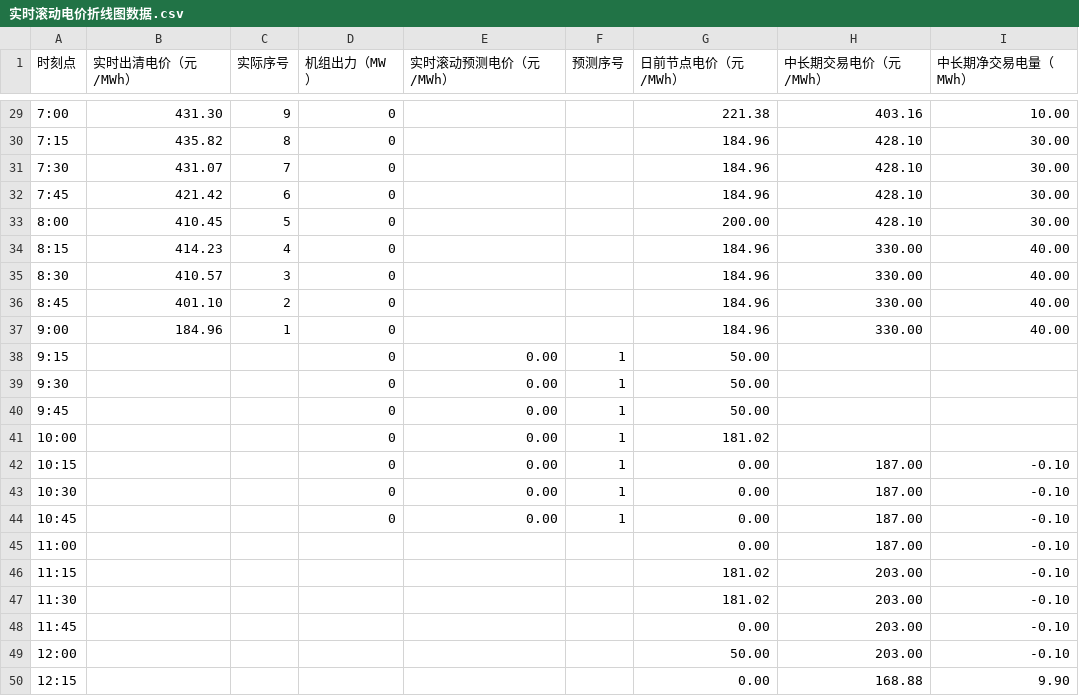
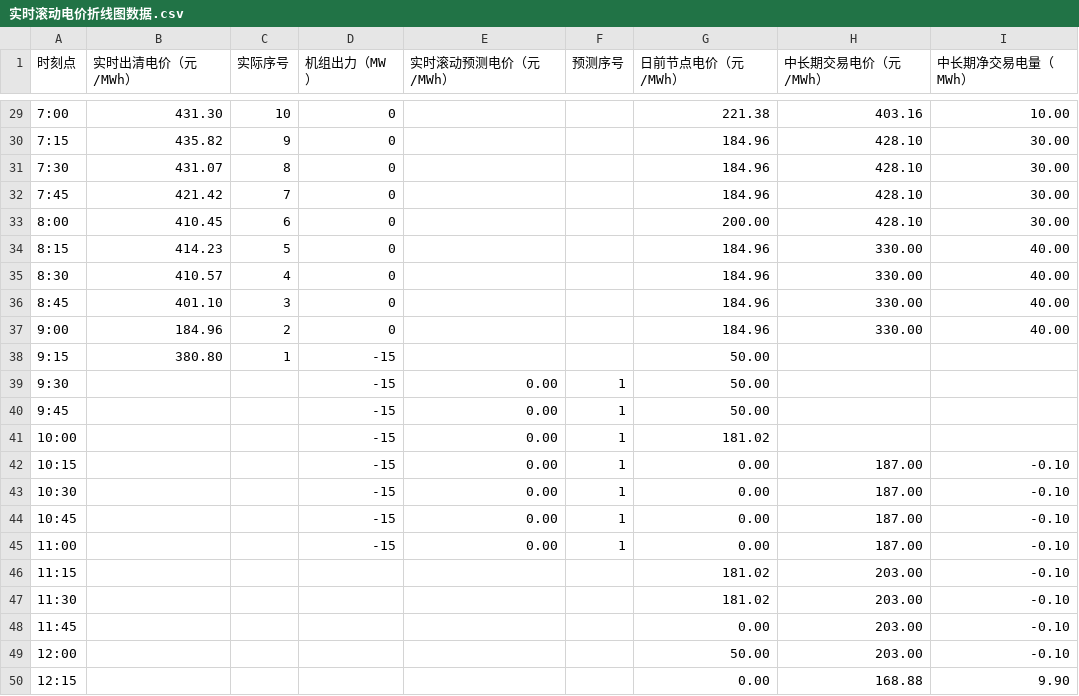
Before and after one commit to arliu633-glitch/hb-price-chart-public, a CSV file: 实时滚动电价折线图数据.csv, drawn as a sheet; only a part is shown, gaps mark what is left out; the diff covers the shown part only.

```diff
--- a/实时滚动电价折线图数据.csv
+++ b/实时滚动电价折线图数据.csv
@@ -29,18 +29,18 @@
-7:00,431.30,9,0,,,221.38,403.16,10.00
-7:15,435.82,8,0,,,184.96,428.10,30.00
-7:30,431.07,7,0,,,184.96,428.10,30.00
-7:45,421.42,6,0,,,184.96,428.10,30.00
-8:00,410.45,5,0,,,200.00,428.10,30.00
-8:15,414.23,4,0,,,184.96,330.00,40.00
-8:30,410.57,3,0,,,184.96,330.00,40.00
-8:45,401.10,2,0,,,184.96,330.00,40.00
-9:00,184.96,1,0,,,184.96,330.00,40.00
-9:15,,,0,0.00,1,50.00,,
-9:30,,,0,0.00,1,50.00,,
-9:45,,,0,0.00,1,50.00,,
-10:00,,,0,0.00,1,181.02,,
-10:15,,,0,0.00,1,0.00,187.00,-0.10
-10:30,,,0,0.00,1,0.00,187.00,-0.10
-10:45,,,0,0.00,1,0.00,187.00,-0.10
-11:00,,,,,,0.00,187.00,-0.10
+7:00,431.30,10,0,,,221.38,403.16,10.00
+7:15,435.82,9,0,,,184.96,428.10,30.00
+7:30,431.07,8,0,,,184.96,428.10,30.00
+7:45,421.42,7,0,,,184.96,428.10,30.00
+8:00,410.45,6,0,,,200.00,428.10,30.00
+8:15,414.23,5,0,,,184.96,330.00,40.00
+8:30,410.57,4,0,,,184.96,330.00,40.00
+8:45,401.10,3,0,,,184.96,330.00,40.00
+9:00,184.96,2,0,,,184.96,330.00,40.00
+9:15,380.80,1,-15,,,50.00,,
+9:30,,,-15,0.00,1,50.00,,
+9:45,,,-15,0.00,1,50.00,,
+10:00,,,-15,0.00,1,181.02,,
+10:15,,,-15,0.00,1,0.00,187.00,-0.10
+10:30,,,-15,0.00,1,0.00,187.00,-0.10
+10:45,,,-15,0.00,1,0.00,187.00,-0.10
+11:00,,,-15,0.00,1,0.00,187.00,-0.10
 11:15,,,,,,181.02,203.00,-0.10
```
Also changed, not shown: 27 edited cells elsewhere in this file, 2 other files.
